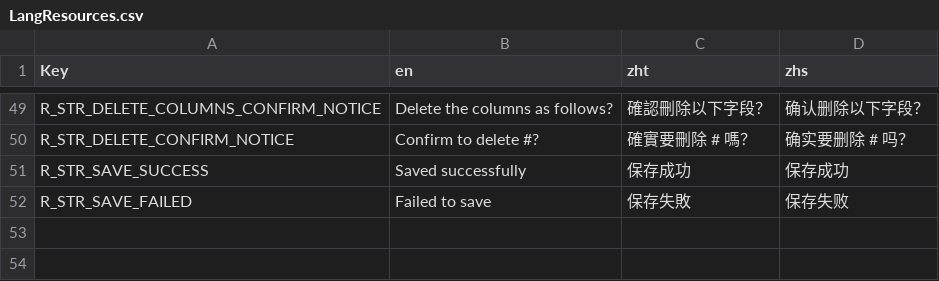
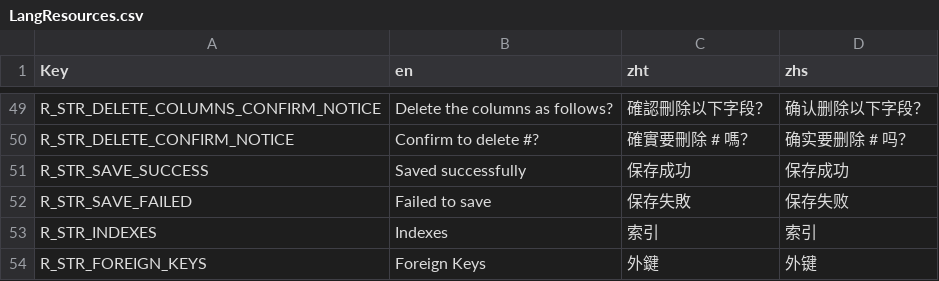
Before and after one commit to Ching-bit/DevHelper, a CSV file: DevHelper/Resources/Lang/LangResources.csv, drawn as a sheet; only a part is shown, gaps mark what is left out; the diff names each change by its address in the sheet, - before the commit and + after, or states it on an @@ line.

Commit message:
basic table view structure

```diff
--- a/DevHelper/Resources/Lang/LangResources.csv
+++ b/DevHelper/Resources/Lang/LangResources.csv
+row 53: R_STR_INDEXES | Indexes | 索引 | 索引
+row 54: R_STR_FOREIGN_KEYS | Foreign Keys | 外鍵 | 外键
```
Also changed, not shown: 20 other files.
